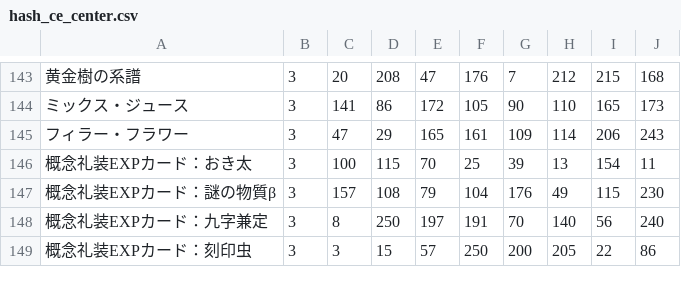
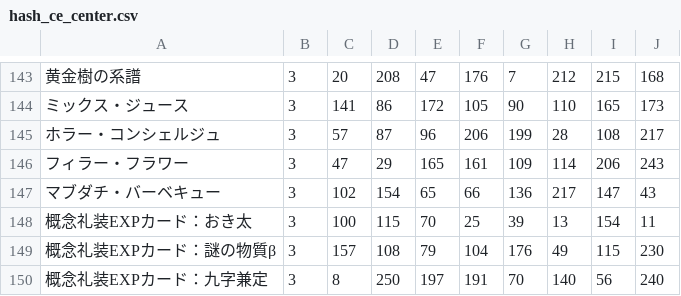
Before and after one commit to fgosc/fgogachacnt, a CSV file: hash_ce_center.csv, drawn as a sheet; only a part is shown, gaps mark what is left out; the shorter side is filled out with more unchanged rows; the diff names each change by its address in the sheet, - before the commit and + after, or states it on an @@ line.

```diff
--- a/hash_ce_center.csv
+++ b/hash_ce_center.csv
+row 145: ホラー・コンシェルジュ | 3 | 57 | 87 | 96 | 206 | 199 | 28 | 108 | 217
+row 147: マブダチ・バーベキュー | 3 | 102 | 154 | 65 | 66 | 136 | 217 | 147 | 43
```
Also changed, not shown: hash_ce.csv, hash_srv.csv, 1 other file.
